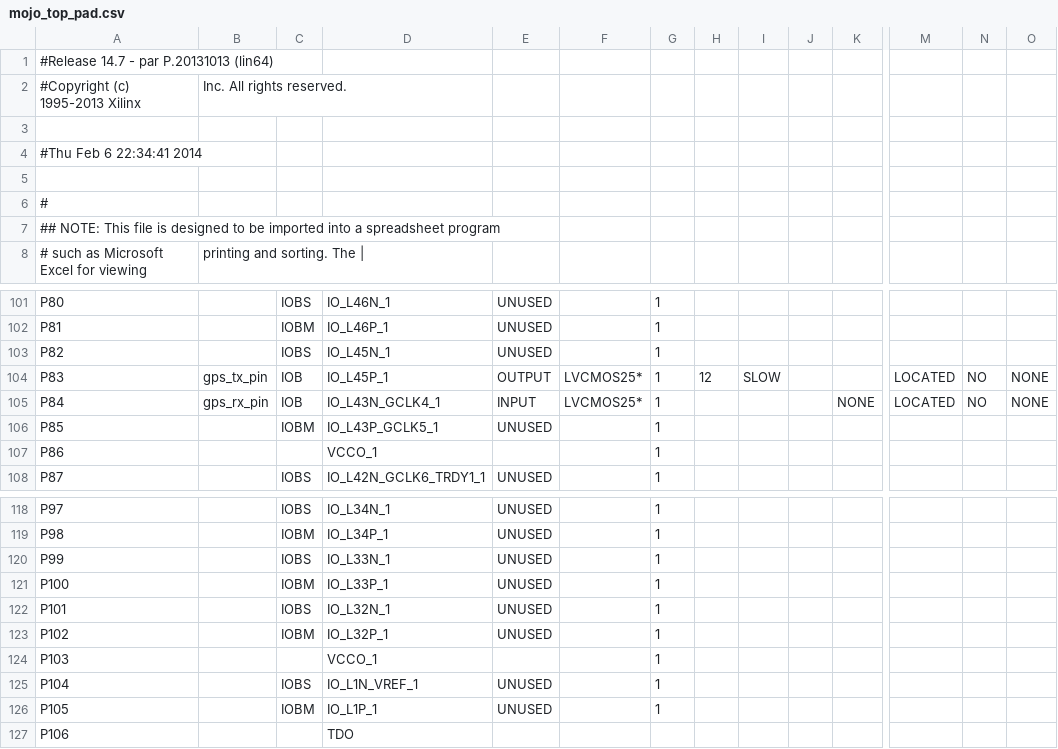
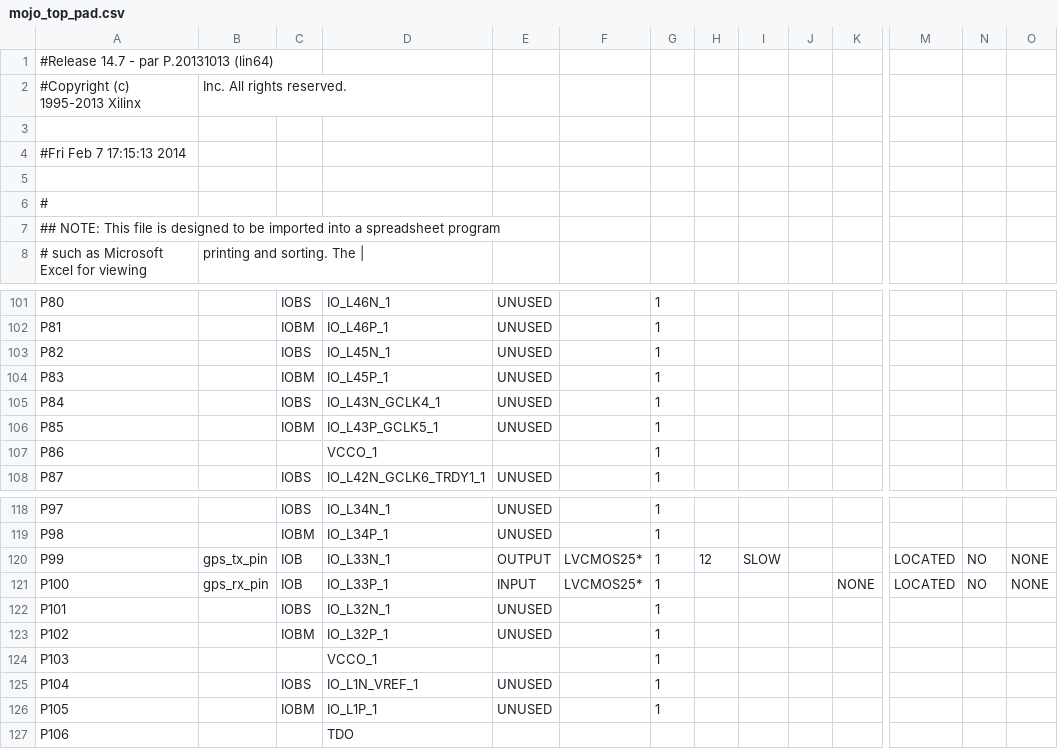
Before and after one commit to elsingc/SeniorDesign, a CSV file: syn/mojo_top_pad.csv, drawn as a sheet; only a part is shown, gaps mark what is left out; the diff names each change by its address in the sheet, - before the commit and + after, or states it on an @@ line.

```diff
--- a/syn/mojo_top_pad.csv
+++ b/syn/mojo_top_pad.csv
-A4: #Thu Feb 6 22:34:41 2014
+A4: #Fri Feb 7 17:15:13 2014
-B104: gps_tx_pin
+B104: (empty)
-C104: IOB
+C104: IOBM
-E104: OUTPUT
+E104: UNUSED
-F104:F105: LVCMOS25*
+F104:F105: (empty)
-H104: 12
+H104: (empty)
-I104: SLOW
+I104: (empty)
-M104:M105: LOCATED
+M104:M105: (empty)
-N104:N105: NO
+N104:N105: (empty)
-O104:O105: NONE
+O104:O105: (empty)
-B105: gps_rx_pin
+B105: (empty)
-C105: IOB
+C105: IOBS
-E105: INPUT
+E105: UNUSED
-K105: NONE
+K105: (empty)
-B120: (empty)
+B120: gps_tx_pin
-C120: IOBS
+C120: IOB
-E120: UNUSED
+E120: OUTPUT
-F120:F121: (empty)
+F120:F121: LVCMOS25*
-H120: (empty)
+H120: 12
-I120: (empty)
+I120: SLOW
-M120:M121: (empty)
+M120:M121: LOCATED
-N120:N121: (empty)
+N120:N121: NO
-O120:O121: (empty)
+O120:O121: NONE
-B121: (empty)
+B121: gps_rx_pin
-C121: IOBM
+C121: IOB
-E121: UNUSED
+E121: INPUT
-K121: (empty)
+K121: NONE
```
Also changed, not shown: 28 other files.
